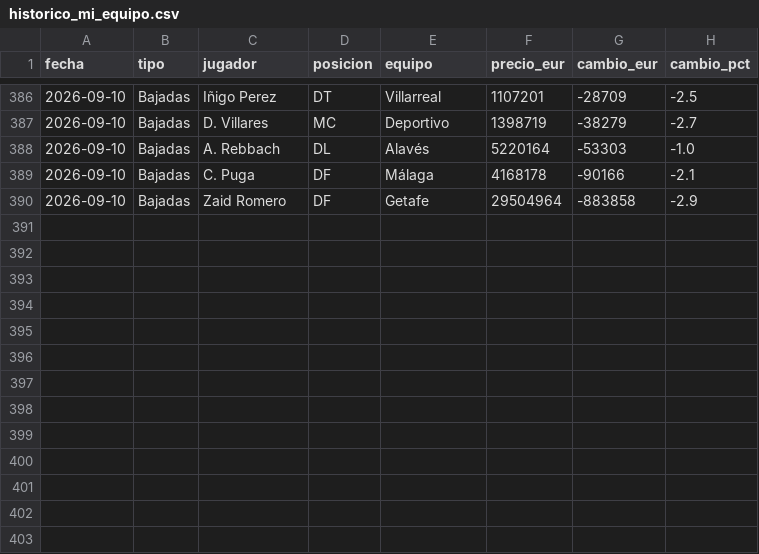
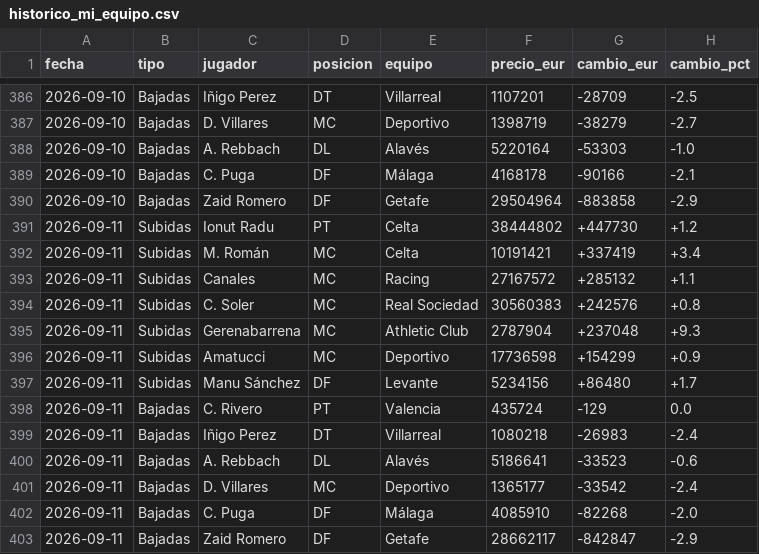
Before and after one commit to aquintero89/mercado-fantasy, a CSV file: historico_mi_equipo.csv, drawn as a sheet; only a part is shown, gaps mark what is left out; the diff names each change by its address in the sheet, - before the commit and + after, or states it on an @@ line.

```diff
--- a/historico_mi_equipo.csv
+++ b/historico_mi_equipo.csv
+row 391: 2026-09-11 | Subidas | Ionut Radu | PT | Celta | 38444802 | +447730 | +1.2
+row 392: 2026-09-11 | Subidas | M. Román | MC | Celta | 10191421 | +337419 | +3.4
+row 393: 2026-09-11 | Subidas | Canales | MC | Racing | 27167572 | +285132 | +1.1
+row 394: 2026-09-11 | Subidas | C. Soler | MC | Real Sociedad | 30560383 | +242576 | +0.8
+row 395: 2026-09-11 | Subidas | Gerenabarrena | MC | Athletic Club | 2787904 | +237048 | +9.3
+row 396: 2026-09-11 | Subidas | Amatucci | MC | Deportivo | 17736598 | +154299 | +0.9
+row 397: 2026-09-11 | Subidas | Manu Sánchez | DF | Levante | 5234156 | +86480 | +1.7
+row 398: 2026-09-11 | Bajadas | C. Rivero | PT | Valencia | 435724 | -129 | 0.0
+row 399: 2026-09-11 | Bajadas | Iñigo Perez | DT | Villarreal | 1080218 | -26983 | -2.4
+row 400: 2026-09-11 | Bajadas | A. Rebbach | DL | Alavés | 5186641 | -33523 | -0.6
+row 401: 2026-09-11 | Bajadas | D. Villares | MC | Deportivo | 1365177 | -33542 | -2.4
+row 402: 2026-09-11 | Bajadas | C. Puga | DF | Málaga | 4085910 | -82268 | -2.0
+row 403: 2026-09-11 | Bajadas | Zaid Romero | DF | Getafe | 28662117 | -842847 | -2.9
```
Also changed, not shown: 3 other files.
